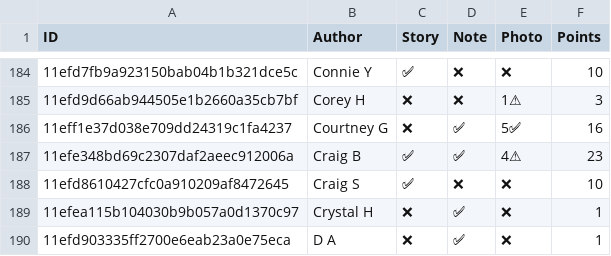
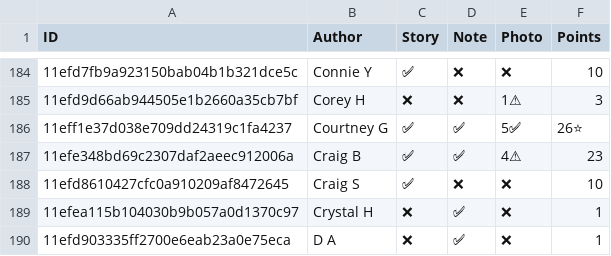
Before and after one commit to madgetr/hockeyville, a CSV file: data/authors.csv, drawn as a sheet; only a part is shown, gaps mark what is left out; the diff names each change by its address in the sheet, - before the commit and + after, or states it on an @@ line.

```diff
--- a/data/authors.csv
+++ b/data/authors.csv
-C186 (Story): ❌
+C186 (Story): ✅
-F186 (Points): 16
+F186 (Points): 26⭐
```
Also changed, not shown: data/kraft.csv, data/kraft_facilities.csv, 5 other files.
